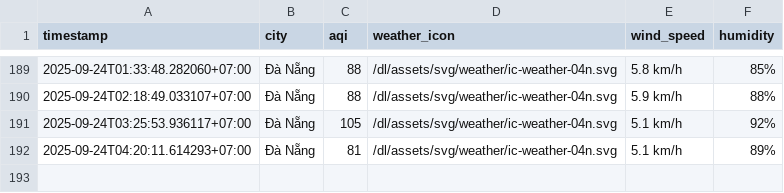
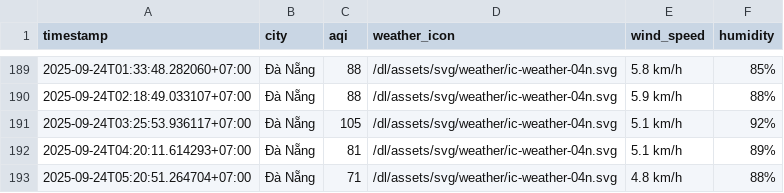
Before and after one commit to HiAmNear/iqair-crawling, a CSV file: result/da-nang/aqi_da-nang_2025_sep.csv, drawn as a sheet; only a part is shown, gaps mark what is left out; the diff names each change by its address in the sheet, - before the commit and + after, or states it on an @@ line.

```diff
--- a/result/da-nang/aqi_da-nang_2025_sep.csv
+++ b/result/da-nang/aqi_da-nang_2025_sep.csv
+row 193: 2025-09-24T05:20:51.264704+07:00 | Đà Nẵng | 71 | /dl/assets/svg/weather/ic-weather-04n.svg | 4.8 km/h | 88%
```
Also changed, not shown: result/can-tho/aqi_can-tho_2025_sep.csv, result/hai-phong/aqi_hai-phong_2025_sep.csv, 4 other files.
